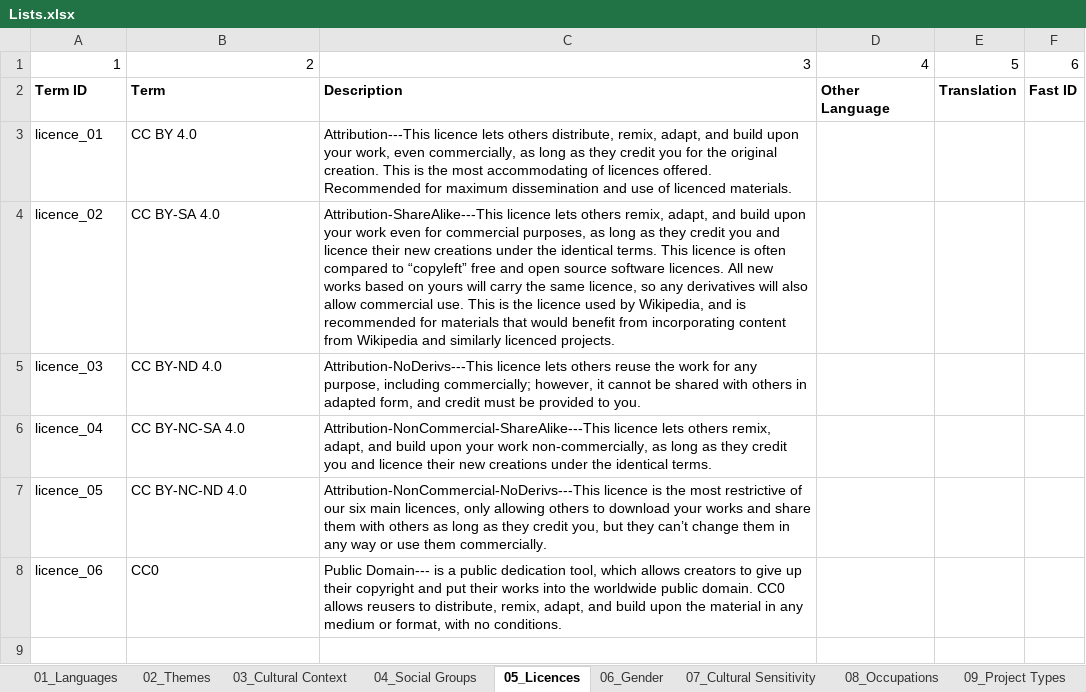
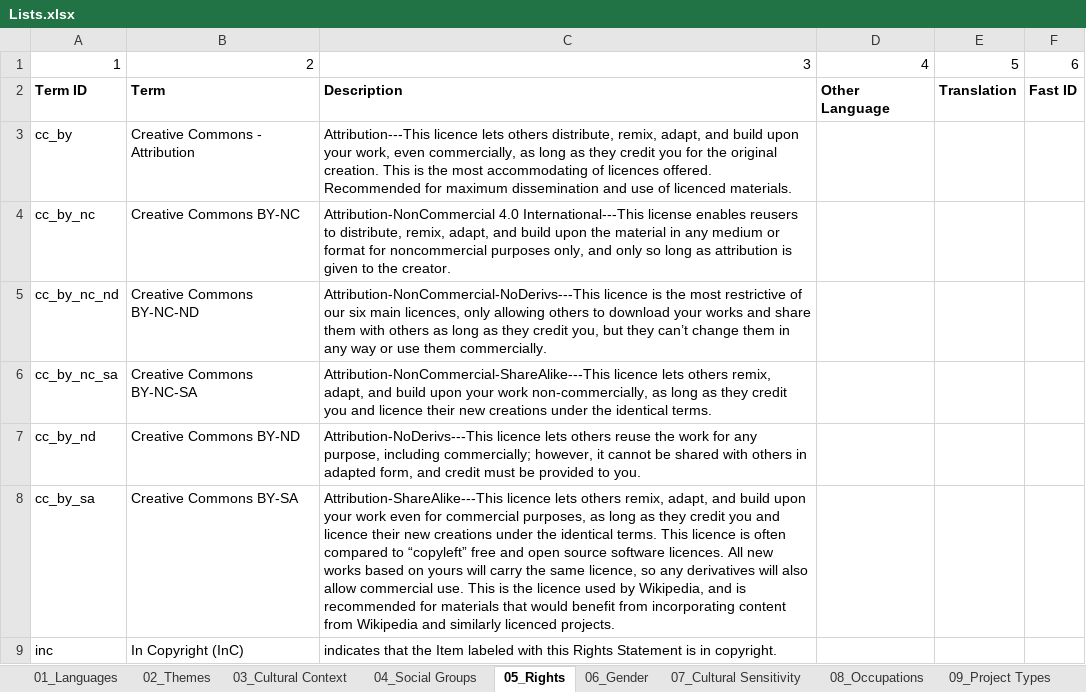
Before and after one commit to ImaginingFutures/metadata-schema, an Excel workbook: xlsx/Lists.xlsx, sheet 05_Rights, drawn as a sheet; only a part is shown; values as stored, in another font and other column widths than the file's, no borders; removed rows and columns are numbered as before the commit, all else as after; the diff covers the shown part only; the diff names each change by its address in the sheet, - before the commit and + after, or states it on an @@ line.

```diff
--- a/xlsx/Lists.xlsx (sheet 05_Rights)
+++ b/xlsx/Lists.xlsx (sheet 05_Rights)
-sheet tab: 05_Licences
+sheet tab: 05_Rights
-row 3: licence_01 | CC BY 4.0 | Attribution---This licence lets others distribute, remix, adapt, and build upon your work, even commercially, as long as they credit you for the original creation. This is the most accommodating of licences offered. Recommended for maximum dissemination and use of licenced materials.
-row 4: licence_02 | CC BY-SA 4.0 | Attribution-ShareAlike---This licence lets others remix, adapt, and build upon your work even for commercial purposes, as long as they credit you and licence their new creations under the identical terms. This licence is often compared to “copyleft” free and open source software licences. All new works based on yours will carry the same licence, so any derivatives will also allow commercial use. This is the licence used by Wikipedia, and is recommended for materials that would benefit from incorporating content from Wikipedia and similarly licenced projects.
-row 5: licence_03 | CC BY-ND 4.0 | Attribution-NoDerivs---This licence lets others reuse the work for any purpose, including commercially; however, it cannot be shared with others in adapted form, and credit must be provided to you.
-row 6: licence_04 | CC BY-NC-SA 4.0 | Attribution-NonCommercial-ShareAlike---This licence lets others remix, adapt, and build upon your work non-commercially, as long as they credit you and licence their new creations under the identical terms.
-row 7: licence_05 | CC BY-NC-ND 4.0 | Attribution-NonCommercial-NoDerivs---This licence is the most restrictive of our six main licences, only allowing others to download your works and share them with others as long as they credit you, but they can’t change them in any way or use them commercially.
-row 8: licence_06 | CC0 | Public Domain--- is a public dedication tool, which allows creators to give up their copyright and put their works into the worldwide public domain. CC0 allows reusers to distribute, remix, adapt, and build upon the material in any medium or format, with no conditions.
+row 3: cc_by | Creative Commons - Attribution | Attribution---This licence lets others distribute, remix, adapt, and build upon your work, even commercially, as long as they credit you for the original creation. This is the most accommodating of licences offered. Recommended for maximum dissemination and use of licenced materials.
+row 4: cc_by_nc | Creative Commons BY-NC | Attribution-NonCommercial 4.0 International---This license enables reusers to distribute, remix, adapt, and build upon the material in any medium or format for noncommercial purposes only, and only so long as attribution is given to the creator.
+row 5: cc_by_nc_nd | Creative Commons BY-NC-ND | Attribution-NonCommercial-NoDerivs---This licence is the most restrictive of our six main licences, only allowing others to download your works and share them with others as long as they credit you, but they can’t change them in any way or use them commercially.
+row 6: cc_by_nc_sa | Creative Commons BY-NC-SA | Attribution-NonCommercial-ShareAlike---This licence lets others remix, adapt, and build upon your work non-commercially, as long as they credit you and licence their new creations under the identical terms.
+row 7: cc_by_nd | Creative Commons BY-ND | Attribution-NoDerivs---This licence lets others reuse the work for any purpose, including commercially; however, it cannot be shared with others in adapted form, and credit must be provided to you.
+row 8: cc_by_sa | Creative Commons BY-SA | Attribution-ShareAlike---This licence lets others remix, adapt, and build upon your work even for commercial purposes, as long as they credit you and licence their new creations under the identical terms. This licence is often compared to “copyleft” free and open source software licences. All new works based on yours will carry the same licence, so any derivatives will also allow commercial use. This is the licence used by Wikipedia, and is recommended for materials that would benefit from incorporating content from Wikipedia and similarly licenced projects.
+row 9: inc | In Copyright (InC) | indicates that the Item labeled with this Rights Statement is in copyright.
```
Also changed, not shown: 13 added rows elsewhere in this sheet, other sheet tabs, 8 other files.
